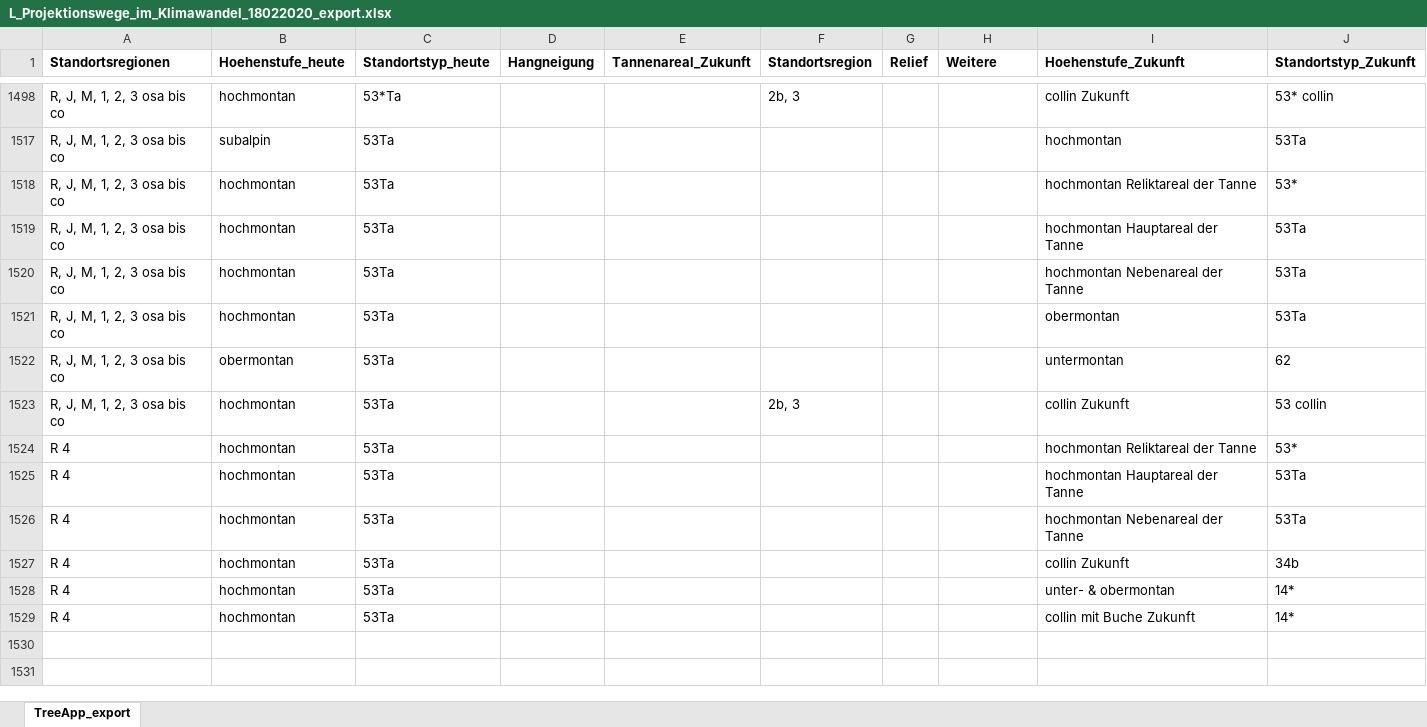
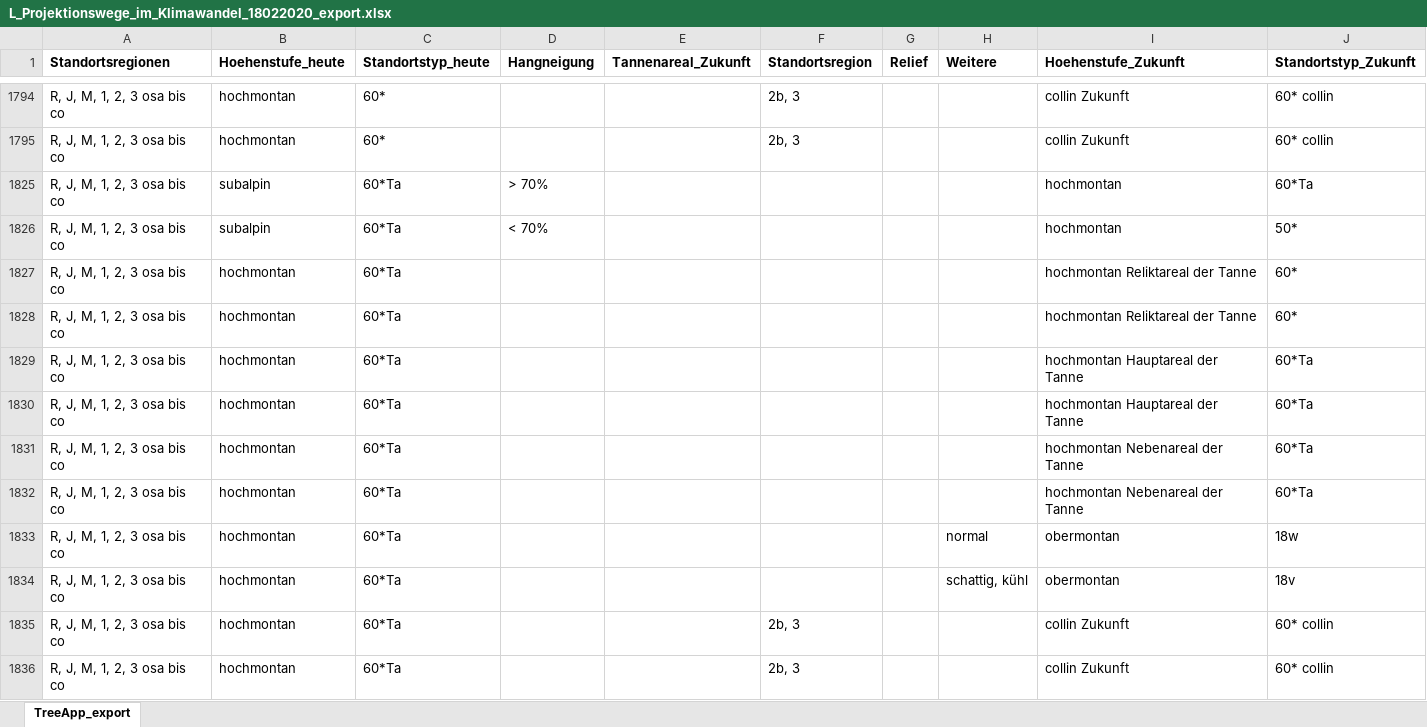
Before and after one commit to zischg/sensitivewaldstandorteCH, an Excel workbook: L_Projektionswege_im_Klimawandel_18022020_export.xlsx, sheet TreeApp_export, drawn as a sheet; only a part is shown, gaps mark what is left out; values as stored, in another font and other column widths than the file's, no borders; removed rows and columns are numbered as before the commit, all else as after; the diff covers the shown part only; the diff names each change by its address in the sheet, - before the commit and + after, or states it on an @@ line.

```diff
--- a/L_Projektionswege_im_Klimawandel_18022020_export.xlsx (sheet TreeApp_export)
+++ b/L_Projektionswege_im_Klimawandel_18022020_export.xlsx (sheet TreeApp_export)
-C1794 (Standortstyp_heute): 53*Ta
+C1794 (Standortstyp_heute): 60*
-J1794 (Standortstyp_Zukunft): 53* collin
+J1794 (Standortstyp_Zukunft): 60* collin
@@ row 1795 unhidden: R, J, M, 1, 2, 3 osa bis co | hochmontan | 60* |  |  | 2b, 3 |  |  | collin Zukunft | 60* collin @@
-C1825 (Standortstyp_heute): 53Ta
+C1825 (Standortstyp_heute): 60*Ta
-D1825 (Hangneigung): (empty)
+D1825 (Hangneigung): > 70%
-J1825 (Standortstyp_Zukunft): 53Ta
+J1825 (Standortstyp_Zukunft): 60*Ta
@@ row 1826 unhidden: R, J, M, 1, 2, 3 osa bis co | subalpin | 60*Ta | < 70% |  |  |  |  | hochmontan | 50* @@
-C1827 (Standortstyp_heute): 53Ta
+C1827 (Standortstyp_heute): 60*Ta
-J1827 (Standortstyp_Zukunft): 53*
+J1827 (Standortstyp_Zukunft): 60*
@@ row 1828 unhidden: R, J, M, 1, 2, 3 osa bis co | hochmontan | 60*Ta |  |  |  |  |  | hochmontan Reliktareal der Tanne | 60* @@
-C1829 (Standortstyp_heute): 53Ta
+C1829 (Standortstyp_heute): 60*Ta
-J1829 (Standortstyp_Zukunft): 53Ta
+J1829 (Standortstyp_Zukunft): 60*Ta
@@ row 1830 unhidden: R, J, M, 1, 2, 3 osa bis co | hochmontan | 60*Ta |  |  |  |  |  | hochmontan Hauptareal der Tanne | 60*Ta @@
-C1831 (Standortstyp_heute): 53Ta
+C1831 (Standortstyp_heute): 60*Ta
-J1831 (Standortstyp_Zukunft): 53Ta
+J1831 (Standortstyp_Zukunft): 60*Ta
@@ row 1832 unhidden: R, J, M, 1, 2, 3 osa bis co | hochmontan | 60*Ta |  |  |  |  |  | hochmontan Nebenareal der Tanne | 60*Ta @@
-C1833:C1835 (Standortstyp_heute): 53Ta
+C1833:C1835 (Standortstyp_heute): 60*Ta
-H1833 (Weitere): (empty)
+H1833 (Weitere): normal
-J1833 (Standortstyp_Zukunft): 53Ta
+J1833 (Standortstyp_Zukunft): 18w
-B1834 (Hoehenstufe_heute): obermontan
+B1834 (Hoehenstufe_heute): hochmontan
-H1834 (Weitere): (empty)
+H1834 (Weitere): schattig, kühl
-I1834 (Hoehenstufe_Zukunft): untermontan
+I1834 (Hoehenstufe_Zukunft): obermontan
-J1834 (Standortstyp_Zukunft): 62
+J1834 (Standortstyp_Zukunft): 18v
-J1835 (Standortstyp_Zukunft): 53 collin
+J1835 (Standortstyp_Zukunft): 60* collin
@@ row 1524 hidden: R 4 | hochmontan | 53Ta |  |  |  |  |  | hochmontan Reliktareal der Tanne | 53* @@
@@ row 1525 hidden: R 4 | hochmontan | 53Ta |  |  |  |  |  | hochmontan Hauptareal der Tanne | 53Ta @@
@@ row 1526 hidden: R 4 | hochmontan | 53Ta |  |  |  |  |  | hochmontan Nebenareal der Tanne | 53Ta @@
@@ row 1527 hidden: R 4 | hochmontan | 53Ta |  |  |  |  |  | collin Zukunft | 34b @@
@@ row 1528 hidden: R 4 | hochmontan | 53Ta |  |  |  |  |  | unter- & obermontan | 14* @@
@@ row 1529 hidden: R 4 | hochmontan | 53Ta |  |  |  |  |  | collin mit Buche Zukunft | 14* @@
@@ row 1836 unhidden: R, J, M, 1, 2, 3 osa bis co | hochmontan | 60*Ta |  |  | 2b, 3 |  |  | collin Zukunft | 60* collin @@
```
Also changed, not shown: 17 hidden or unhidden rows and 23 edited cells elsewhere in this sheet, AR_nais_einheiten_unique_mf.xlsx, 3 other files.
